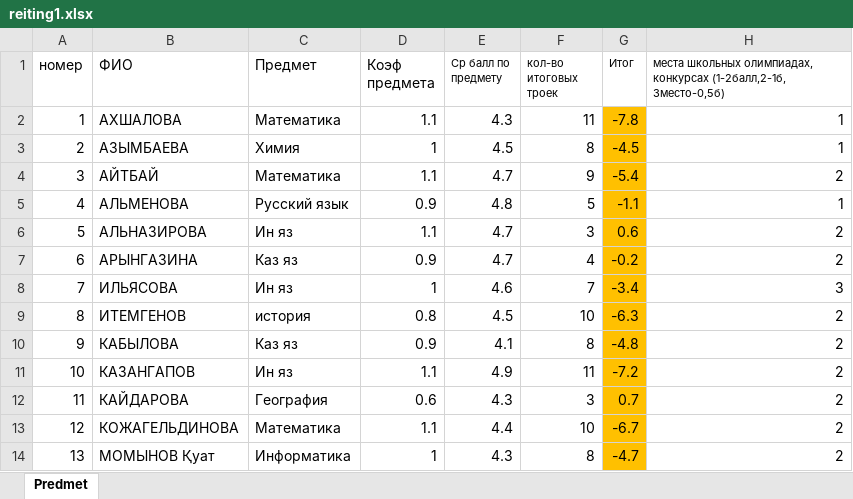
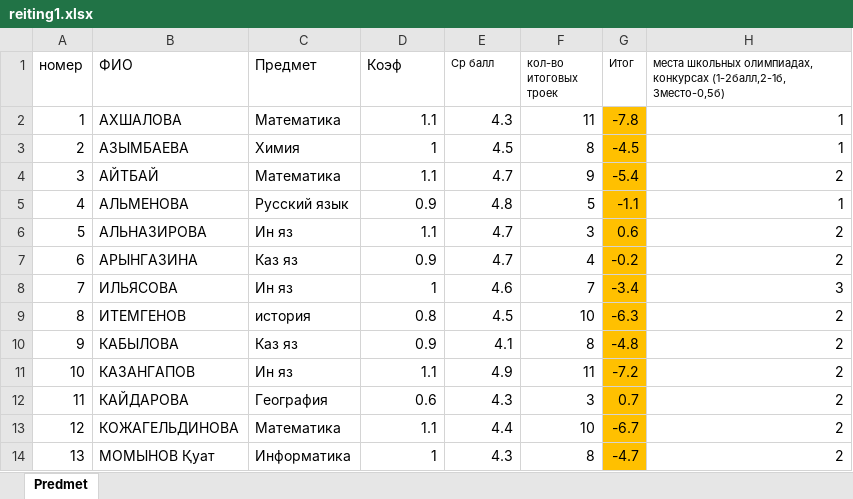
Before and after one commit to aidarpavl/reiting, an Excel workbook: reiting1.xlsx, sheet Predmet, drawn as a sheet; only a part is shown; values as stored, in another font and other column widths than the file's, no borders; the diff names each change by its address in the sheet, - before the commit and + after, or states it on an @@ line.

Commit message:
Add files via upload

```diff
--- a/reiting1.xlsx (sheet Predmet)
+++ b/reiting1.xlsx (sheet Predmet)
-D1: Коэф предмета
+D1: Коэф
-E1: Ср балл по предмету
+E1: Ср балл
```
